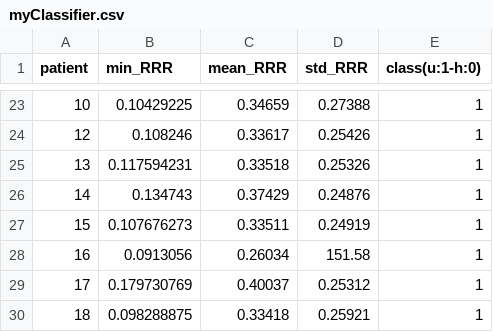
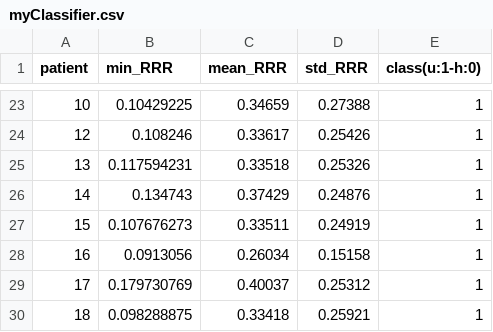
Before and after one commit to maryammomtahen/dataset, a CSV file: myClassifier.csv, drawn as a sheet; only a part is shown, gaps mark what is left out.

Commit message:
Update myClassifier.csv

```diff
--- a/myClassifier.csv
+++ b/myClassifier.csv
@@ -27,3 +27,3 @@
 15,0.107676273,0.33511,0.24919,1
-16,0.0913056,0.26034,151.58,1
+16,0.0913056,0.26034,0.15158,1
 17,0.179730769,0.40037,0.25312,1
```
